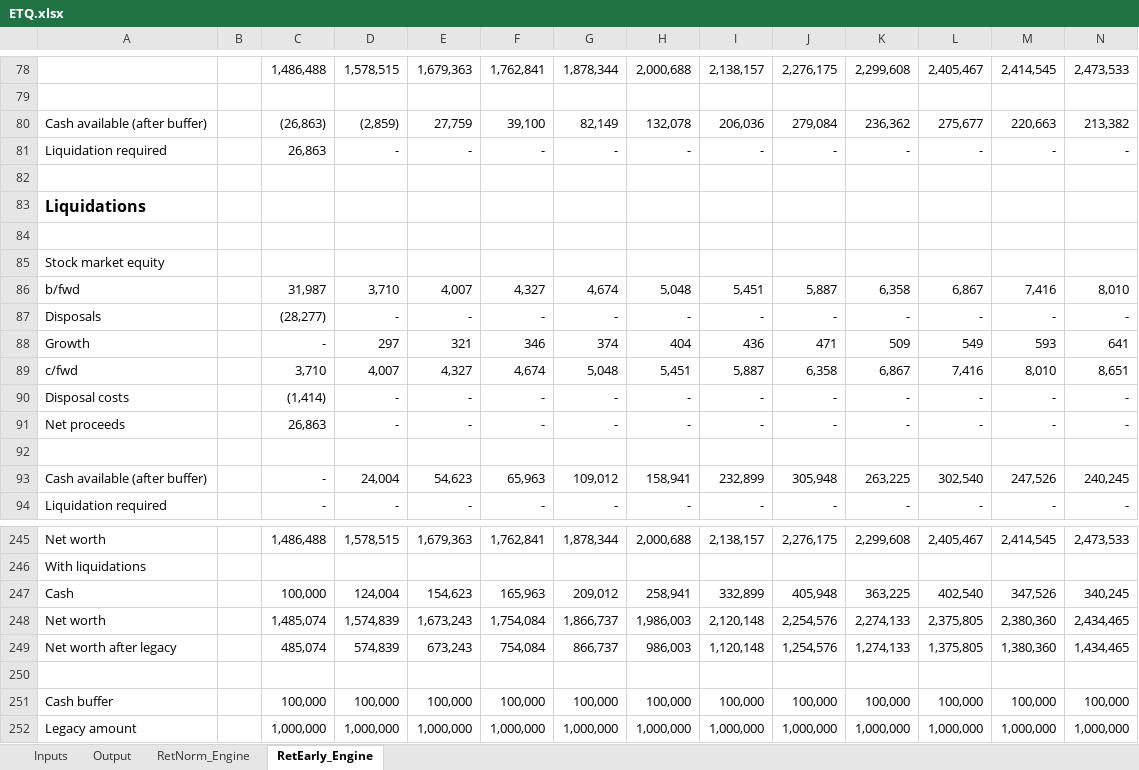
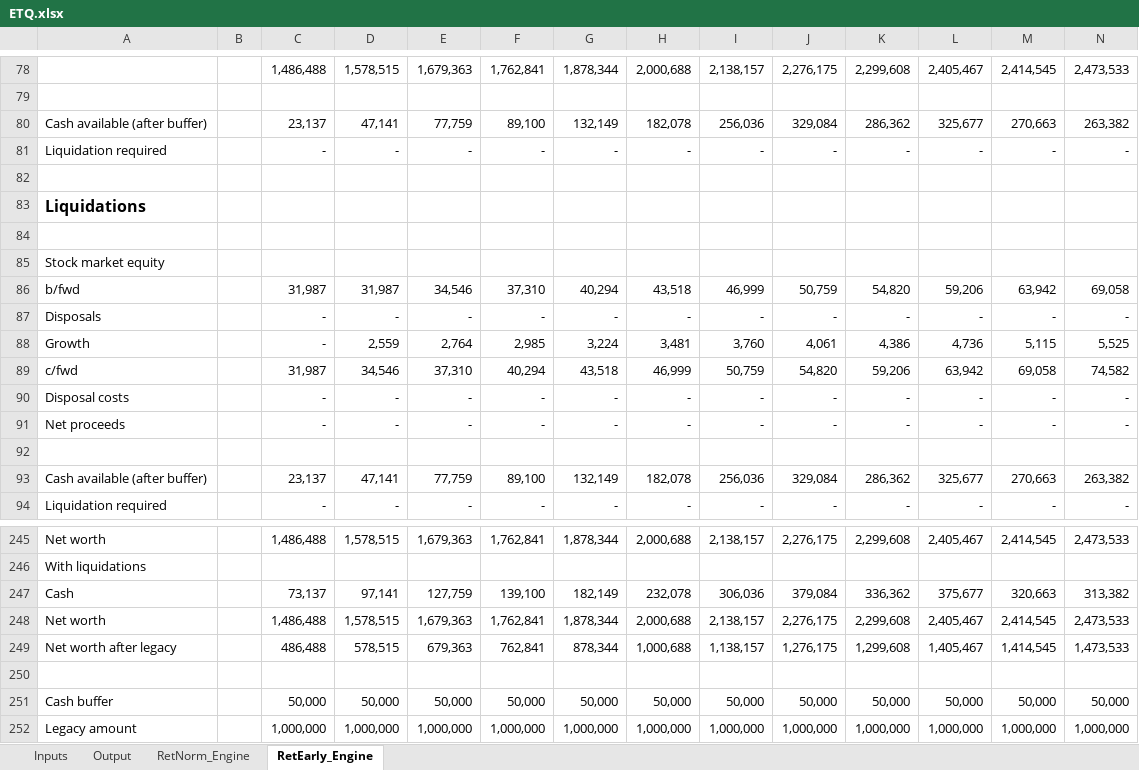
Before and after one commit to kenbonnici/ETQ, an Excel workbook: specs/ETQ.xlsx, sheet RetEarly_Engine, drawn as a sheet; only a part is shown, gaps mark what is left out; values as stored, in another font and other column widths than the file's, no borders; removed rows and columns are numbered as before the commit, all else as after; rows hold the shown columns only; the diff covers the shown part only; the diff names each change by its address in the sheet, - before the commit and + after, or states it on an @@ line.

```diff
--- a/specs/ETQ.xlsx (sheet RetEarly_Engine)
+++ b/specs/ETQ.xlsx (sheet RetEarly_Engine)
-row 80: Cash available (after buffer) |  | (26,863) | (2,859) | 27,759 | 39,100 | 82,149 | 132,078 | 206,036 | 279,084 | 236,362 | 275,677 | 220,663 | 213,382
+row 80: Cash available (after buffer) |  | 23,137 | 47,141 | 77,759 | 89,100 | 132,149 | 182,078 | 256,036 | 329,084 | 286,362 | 325,677 | 270,663 | 263,382
-C81: 26,863
+C81: -
-row 86: b/fwd |  | 31,987 | 3,710 | 4,007 | 4,327 | 4,674 | 5,048 | 5,451 | 5,887 | 6,358 | 6,867 | 7,416 | 8,010
+row 86: b/fwd |  | 31,987 | 31,987 | 34,546 | 37,310 | 40,294 | 43,518 | 46,999 | 50,759 | 54,820 | 59,206 | 63,942 | 69,058
-C87: (28,277)
+C87: -
-row 88: Growth |  | - | 297 | 321 | 346 | 374 | 404 | 436 | 471 | 509 | 549 | 593 | 641
-row 89: c/fwd |  | 3,710 | 4,007 | 4,327 | 4,674 | 5,048 | 5,451 | 5,887 | 6,358 | 6,867 | 7,416 | 8,010 | 8,651
+row 88: Growth |  | - | 2,559 | 2,764 | 2,985 | 3,224 | 3,481 | 3,760 | 4,061 | 4,386 | 4,736 | 5,115 | 5,525
+row 89: c/fwd |  | 31,987 | 34,546 | 37,310 | 40,294 | 43,518 | 46,999 | 50,759 | 54,820 | 59,206 | 63,942 | 69,058 | 74,582
-C90: (1,414)
+C90: -
-C91: 26,863
+C91: -
-row 93: Cash available (after buffer) |  | - | 24,004 | 54,623 | 65,963 | 109,012 | 158,941 | 232,899 | 305,948 | 263,225 | 302,540 | 247,526 | 240,245
+row 93: Cash available (after buffer) |  | 23,137 | 47,141 | 77,759 | 89,100 | 132,149 | 182,078 | 256,036 | 329,084 | 286,362 | 325,677 | 270,663 | 263,382
-row 247: Cash |  | 100,000 | 124,004 | 154,623 | 165,963 | 209,012 | 258,941 | 332,899 | 405,948 | 363,225 | 402,540 | 347,526 | 340,245
-row 248: Net worth |  | 1,485,074 | 1,574,839 | 1,673,243 | 1,754,084 | 1,866,737 | 1,986,003 | 2,120,148 | 2,254,576 | 2,274,133 | 2,375,805 | 2,380,360 | 2,434,465
-row 249: Net worth after legacy |  | 485,074 | 574,839 | 673,243 | 754,084 | 866,737 | 986,003 | 1,120,148 | 1,254,576 | 1,274,133 | 1,375,805 | 1,380,360 | 1,434,465
+row 247: Cash |  | 73,137 | 97,141 | 127,759 | 139,100 | 182,149 | 232,078 | 306,036 | 379,084 | 336,362 | 375,677 | 320,663 | 313,382
+row 248: Net worth |  | 1,486,488 | 1,578,515 | 1,679,363 | 1,762,841 | 1,878,344 | 2,000,688 | 2,138,157 | 2,276,175 | 2,299,608 | 2,405,467 | 2,414,545 | 2,473,533
+row 249: Net worth after legacy |  | 486,488 | 578,515 | 679,363 | 762,841 | 878,344 | 1,000,688 | 1,138,157 | 1,276,175 | 1,299,608 | 1,405,467 | 1,414,545 | 1,473,533
-row 251: Cash buffer |  | 100,000 | 100,000 | 100,000 | 100,000 | 100,000 | 100,000 | 100,000 | 100,000 | 100,000 | 100,000 | 100,000 | 100,000
+row 251: Cash buffer |  | 50,000 | 50,000 | 50,000 | 50,000 | 50,000 | 50,000 | 50,000 | 50,000 | 50,000 | 50,000 | 50,000 | 50,000
```
Also changed, not shown: 16 added rows and 16 removed rows elsewhere in this sheet, sheet RetNorm_Engine, sheet Inputs, charts or pictures.
